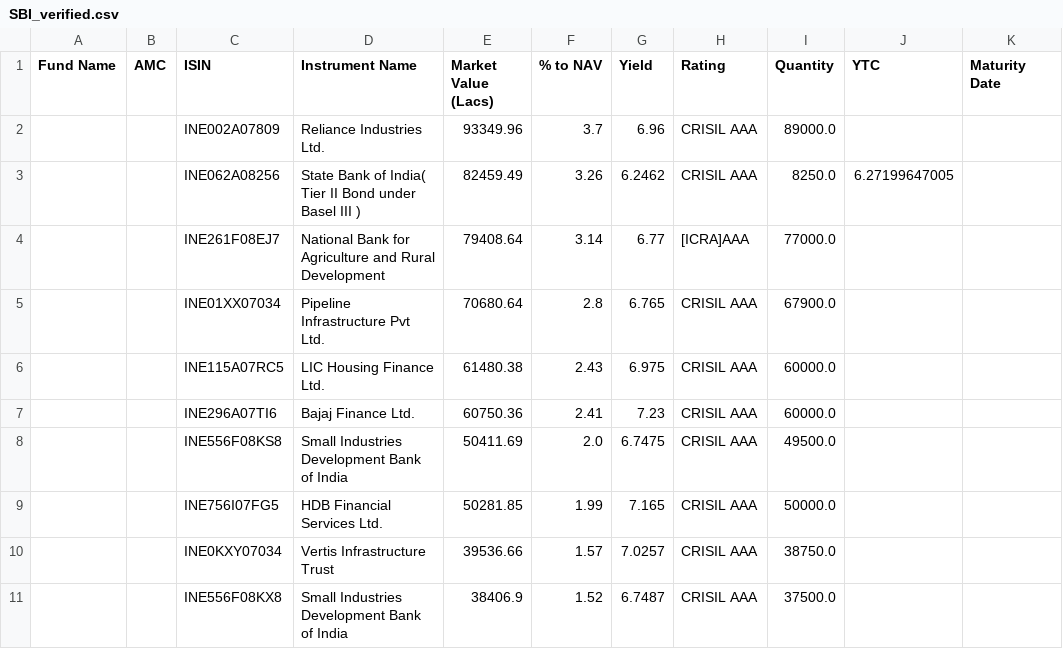
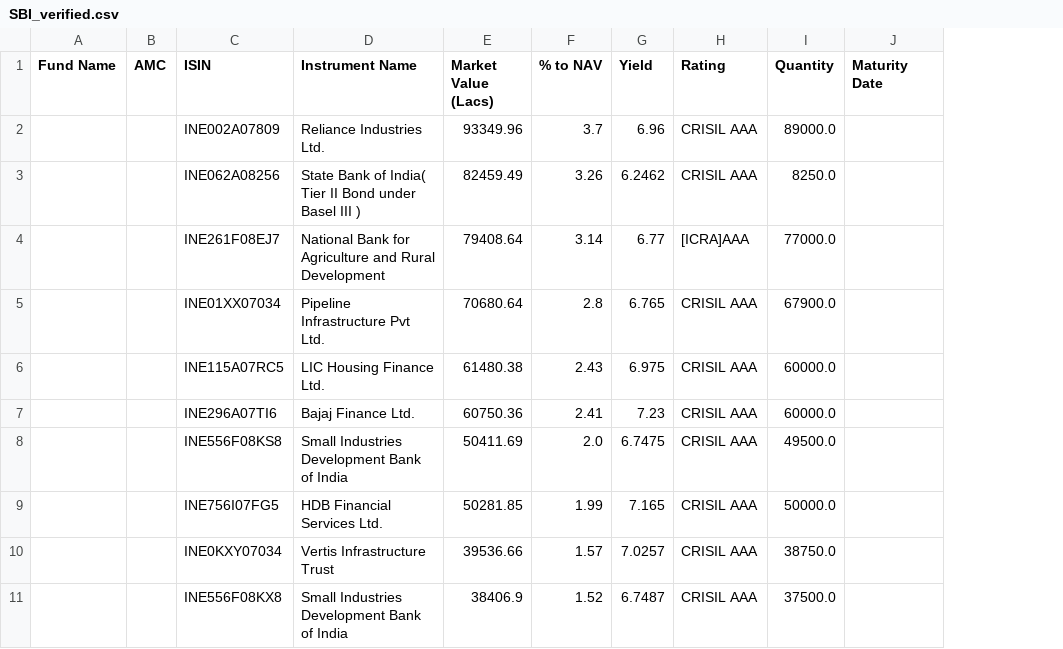
Before and after one commit to nakshatra00/abc-mutual-fund, a CSV file: output/2025-07-31/individual_extracts/SBI_verified.csv, drawn as a sheet; only a part is shown; the diff names each change by its address in the sheet, - before the commit and + after, or states it on an @@ line.

```diff
--- a/output/2025-07-31/individual_extracts/SBI_verified.csv
+++ b/output/2025-07-31/individual_extracts/SBI_verified.csv
-column J (YTC), row 3: 6.27199647005
```
Also changed, not shown: output/2025-07-31/Corporate_Bond_Funds_Consolidated_Analysis.csv, output/2025-07-31/individual_extracts/ABSLF_verified.csv, 12 other files.
